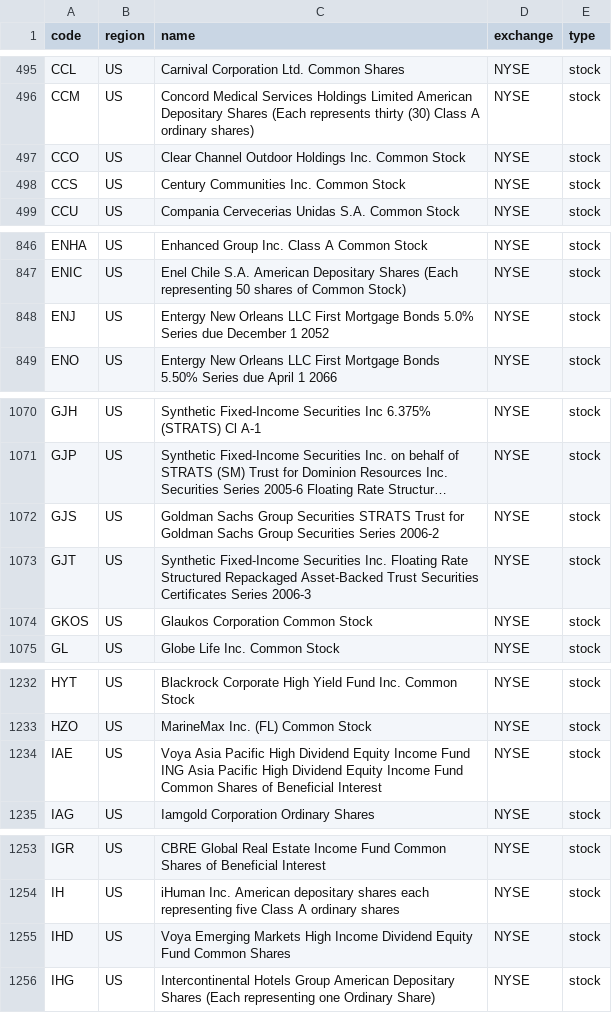
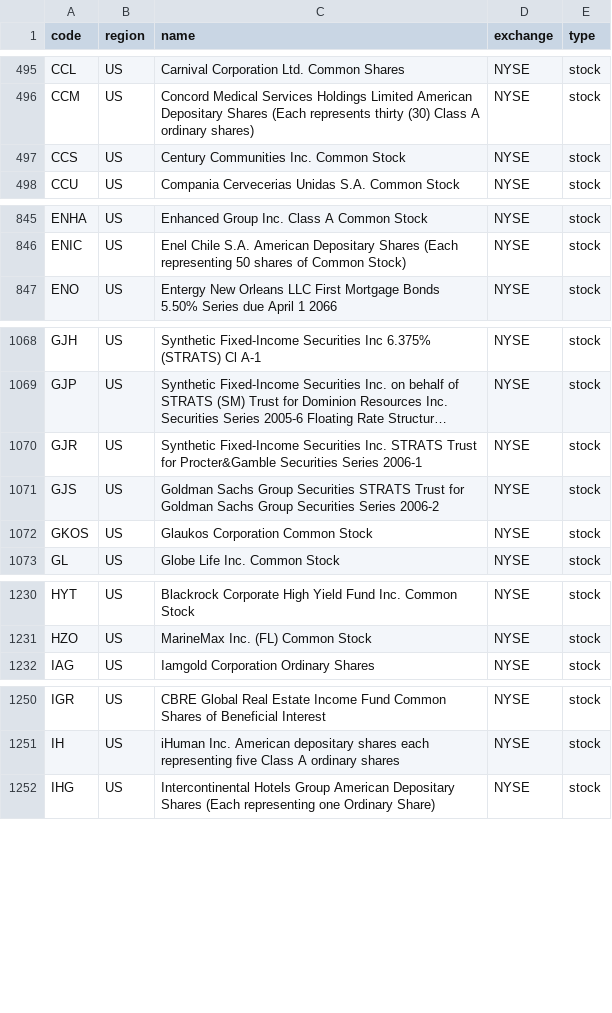
Before and after one commit to 17601732/open-stock-data, a CSV file: symbols/NYSE.csv, drawn as a sheet; only a part is shown, gaps mark what is left out; long unchanged cells end in …; removed rows and columns are numbered as before the commit, all else as after; the diff covers the shown part only; the diff names each change by its address in the sheet, - before the commit and + after, or states it on an @@ line.

```diff
--- a/symbols/NYSE.csv
+++ b/symbols/NYSE.csv
-row 497: CCO | US | Clear Channel Outdoor Holdings Inc. Common Stock | NYSE | stock
-row 848: ENJ | US | Entergy New Orleans LLC First Mortgage Bonds 5.0% Series due December 1 2052 | NYSE | stock
+row 1070: GJR | US | Synthetic Fixed-Income Securities Inc. STRATS Trust for Procter&Gamble Securities Series 2006-1 | NYSE | stock
-row 1073: GJT | US | Synthetic Fixed-Income Securities Inc. Floating Rate Structured Repackaged Asset-Backed Trust Securities Certificates Series 2006-3 | NYSE | stock
-row 1234: IAE | US | Voya Asia Pacific High Dividend Equity Income Fund ING Asia Pacific High Dividend Equity Income Fund Common Shares of Beneficial Interest | NYSE | stock
-row 1255: IHD | US | Voya Emerging Markets High Income Dividend Equity Fund Common Shares | NYSE | stock
```
Also changed, not shown: 1 added row, 4 removed rows and 1 edited cell elsewhere in this file, symbols/BSE.csv, symbols/HKEX.csv, 4 other files.
